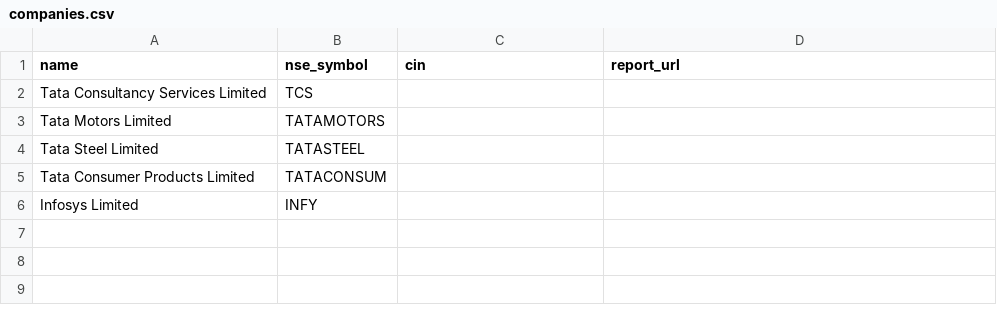
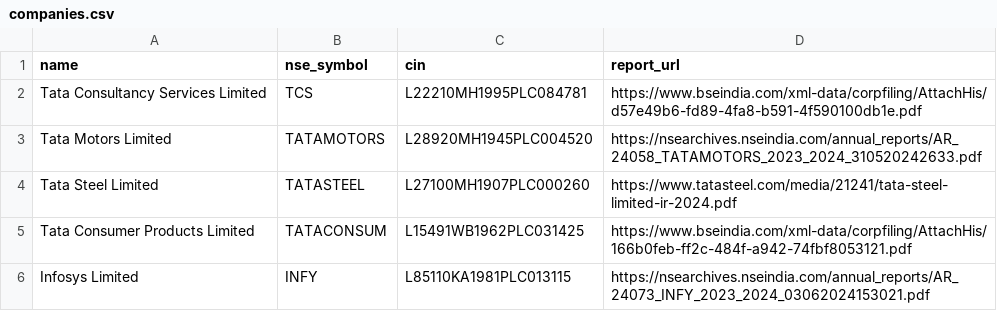
Before and after one commit to n0hith/graph-rag, a CSV file: data/companies.csv, drawn as a sheet.

```diff
--- a/data/companies.csv
+++ b/data/companies.csv
@@ -1,6 +1,6 @@
 name,nse_symbol,cin,report_url
-Tata Consultancy Services Limited,TCS,,
-Tata Motors Limited,TATAMOTORS,,
-Tata Steel Limited,TATASTEEL,,
-Tata Consumer Products Limited,TATACONSUM,,
-Infosys Limited,INFY,,
+Tata Consultancy Services Limited,TCS,L22210MH1995PLC084781,https://www.bseindia.com/xml-data/corpfiling/AttachHis/d57e49b6-fd89-4fa8-b591-4f590100db1e.pdf
+Tata Motors Limited,TATAMOTORS,L28920MH1945PLC004520,https://nsearchives.nseindia.com/annual_reports/AR_24058_TATAMOTORS_2023_2024_310520242633.pdf
+Tata Steel Limited,TATASTEEL,L27100MH1907PLC000260,https://www.tatasteel.com/media/21241/tata-steel-limited-ir-2024.pdf
+Tata Consumer Products Limited,TATACONSUM,L15491WB1962PLC031425,https://www.bseindia.com/xml-data/corpfiling/AttachHis/166b0feb-ff2c-484f-a942-74fbf8053121.pdf
+Infosys Limited,INFY,L85110KA1981PLC013115,https://nsearchives.nseindia.com/annual_reports/AR_24073_INFY_2023_2024_03062024153021.pdf
```
Also changed, not shown: 11 other files.
